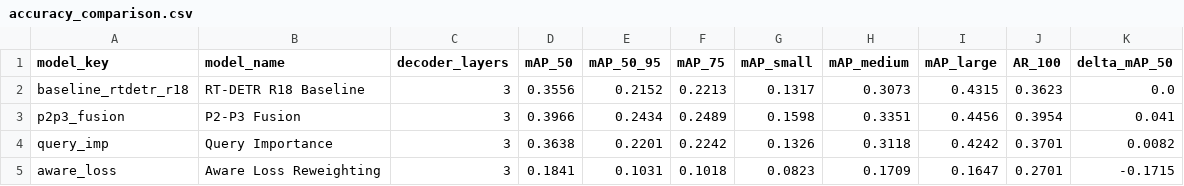
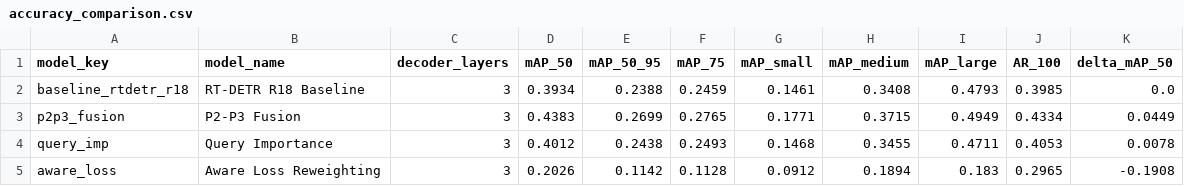
Before and after one commit to Sasankamadura/FYP-Final-Testing, a CSV file: eval/results/reports/accuracy_comparison.csv, drawn as a sheet; only a part is shown; the diff covers the shown part only.

```diff
--- a/eval/results/reports/accuracy_comparison.csv
+++ b/eval/results/reports/accuracy_comparison.csv
@@ -1,5 +1,5 @@
 model_key,model_name,decoder_layers,mAP_50,mAP_50_95,mAP_75,mAP_small,mAP_medium,mAP_large,AR_100,delta_mAP_50
-baseline_rtdetr_r18,RT-DETR R18 Baseline,3,0.3556,0.2152,0.2213,0.1317,0.3073,0.4315,0.3623,0.0
-p2p3_fusion,P2-P3 Fusion,3,0.3966,0.2434,0.2489,0.1598,0.3351,0.4456,0.3954,0.041
-query_imp,Query Importance,3,0.3638,0.2201,0.2242,0.1326,0.3118,0.4242,0.3701,0.0082
-aware_loss,Aware Loss Reweighting,3,0.1841,0.1031,0.1018,0.0823,0.1709,0.1647,0.2701,-0.1715
+baseline_rtdetr_r18,RT-DETR R18 Baseline,3,0.3934,0.2388,0.2459,0.1461,0.3408,0.4793,0.3985,0.0
+p2p3_fusion,P2-P3 Fusion,3,0.4383,0.2699,0.2765,0.1771,0.3715,0.4949,0.4334,0.0449
+query_imp,Query Importance,3,0.4012,0.2438,0.2493,0.1468,0.3455,0.4711,0.4053,0.0078
+aware_loss,Aware Loss Reweighting,3,0.2026,0.1142,0.1128,0.0912,0.1894,0.183,0.2965,-0.1908
```
Also changed, not shown: 112 edited cells elsewhere in this file, eval/results/GPU_NVIDIA_GeForce_RTX_4050_Laptop_GPU/reports/speed_accuracy_comparison.csv, eval/results/reports/per_class_ap50.csv, 48 other files.
